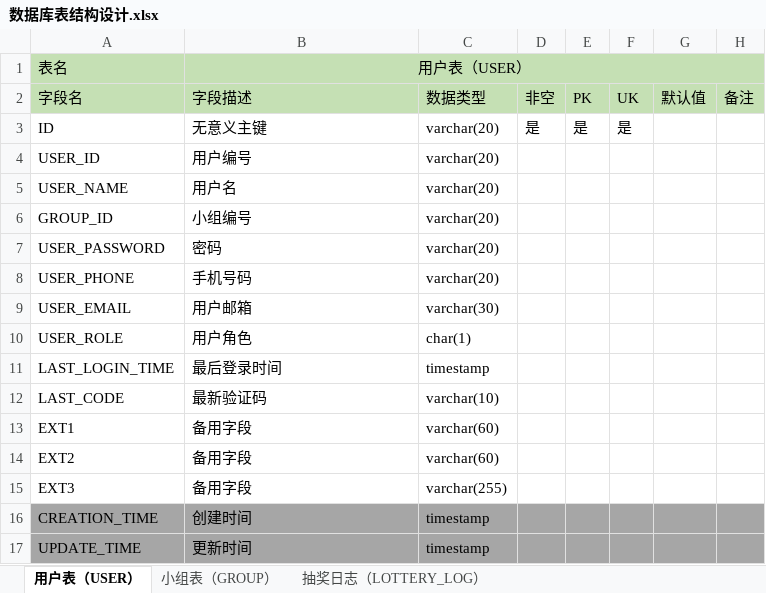
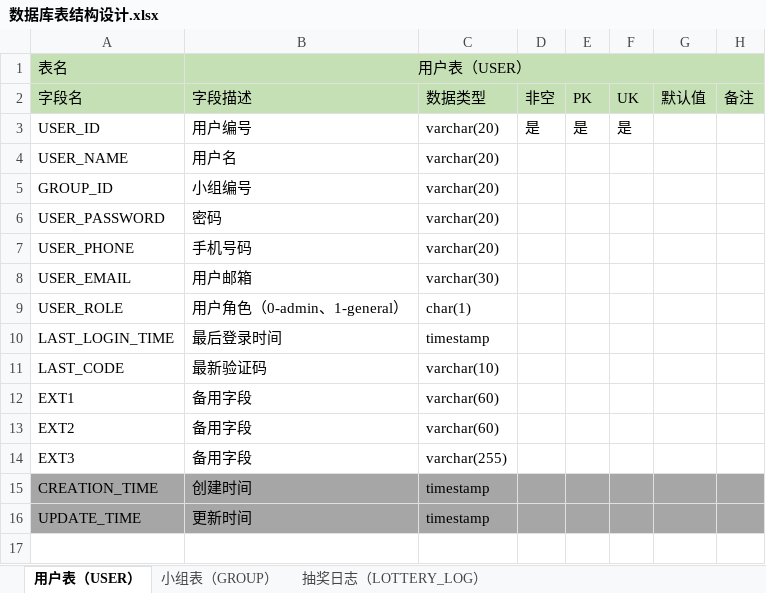
Before and after one commit to songyx1997/vuespring, an Excel workbook: 数据库/数据库表结构设计.xlsx, sheet 用户表（USER）, drawn as a sheet; values as stored, in another font and other column widths than the file's, no borders; removed rows and columns are numbered as before the commit, all else as after; the diff names each change by its address in the sheet, - before the commit and + after, or states it on an @@ line.

```diff
--- a/数据库/数据库表结构设计.xlsx (sheet 用户表（USER）)
+++ b/数据库/数据库表结构设计.xlsx (sheet 用户表（USER）)
-row 3: ID | 无意义主键 | varchar(20) | 是 | 是 | 是
-D3: (empty)
+D3: 是
-E3: (empty)
+E3: 是
-F3: (empty)
+F3: 是
-B9: 用户角色
+B9: 用户角色（0-admin、1-general）
```
Also changed, not shown: sheet 小组表（GROUP）, sheet 站会项目记录表（STANDUP_ITEM_RECORD）, sheet 抽奖日志（LOTTERY_LOG）, 1 other file.
